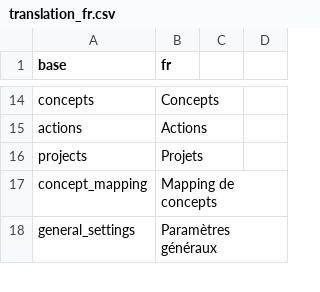
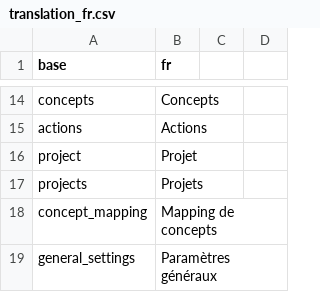
Before and after one commit to indicate-eu/data-dictionary, a CSV file: inst/translations/translation_fr.csv, drawn as a sheet; only a part is shown, gaps mark what is left out.

```diff
--- a/inst/translations/translation_fr.csv
+++ b/inst/translations/translation_fr.csv
@@ -15,2 +15,3 @@ concepts,Concepts
 actions,Actions
+project,Projet
 projects,Projets
```
Also changed, not shown: inst/translations/translation_en.csv, 3 other files.
